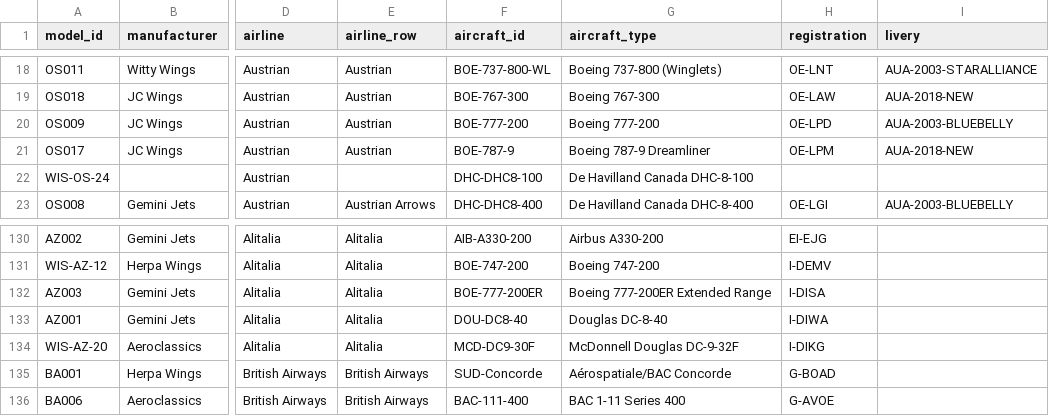
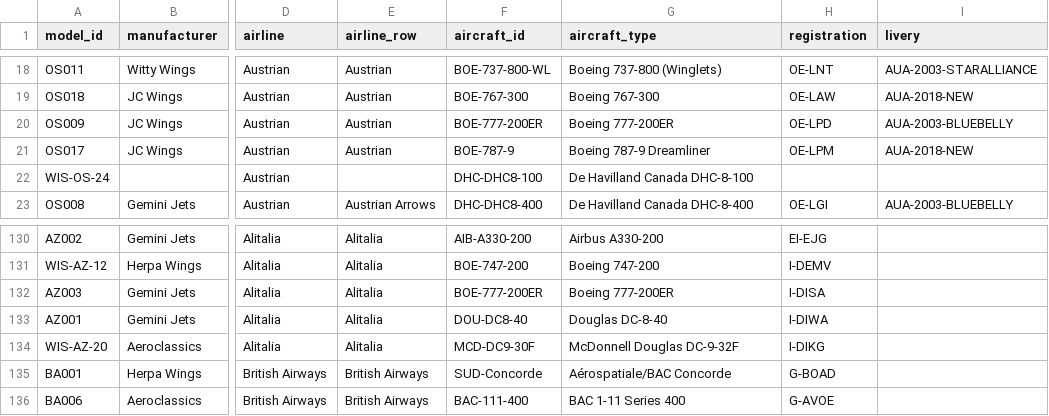
Before and after one commit to ugnet90/aircraft-labels, a CSV file: models_export.csv, drawn as a sheet; only a part is shown, gaps mark what is left out; the diff names each change by its address in the sheet, - before the commit and + after, or states it on an @@ line.

Commit message:
Add files via upload

```diff
--- a/models_export.csv
+++ b/models_export.csv
-F20 (aircraft_id): BOE-777-200
+F20 (aircraft_id): BOE-777-200ER
-G20 (aircraft_type): Boeing 777-200
+G20 (aircraft_type): Boeing 777-200ER
-G132 (aircraft_type): Boeing 777-200ER Extended Range
+G132 (aircraft_type): Boeing 777-200ER
```
